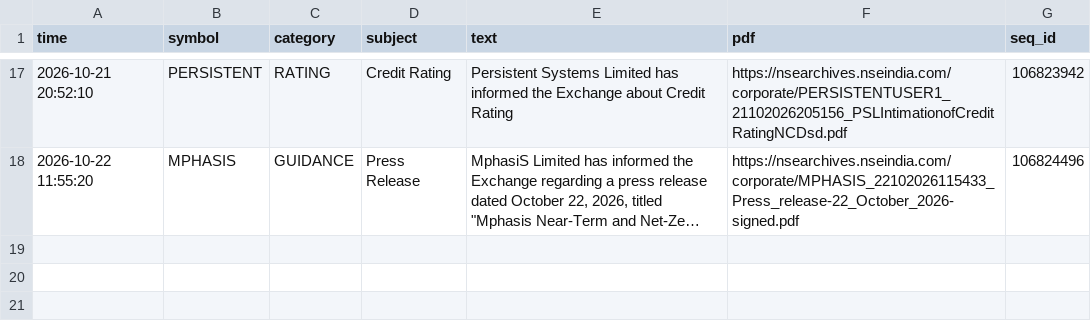
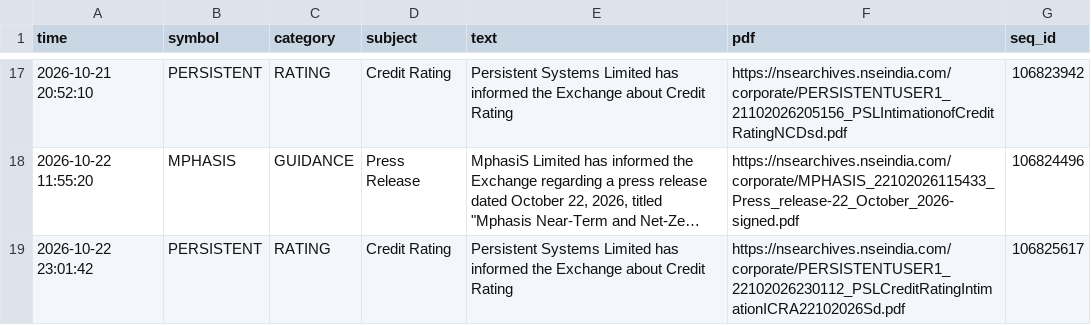
Before and after one commit to vishnupadma007-oss/Stock-market-scanner-of-India, a CSV file: journal/announcements.csv, drawn as a sheet; only a part is shown, gaps mark what is left out; long unchanged cells end in …; the diff names each change by its address in the sheet, - before the commit and + after, or states it on an @@ line.

```diff
--- a/journal/announcements.csv
+++ b/journal/announcements.csv
+row 19: 2026-10-22 23:01:42 | PERSISTENT | RATING | Credit Rating | Persistent Systems Limited has informed the Exchange about Credit Rating | https://nsearchives.nseindia.com/corporate/PERSISTENTUSER1_22102026230112_PSLCreditRatingIntimationICRA22102026Sd.pdf | 106825617
```
Also changed, not shown: 2 other files.
